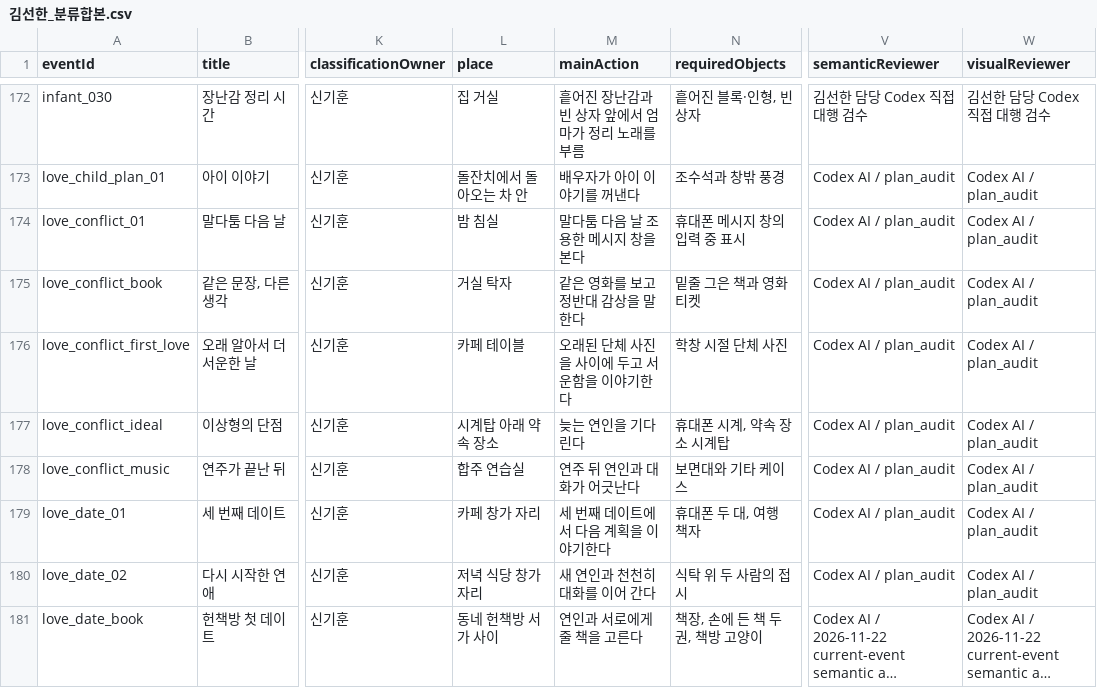
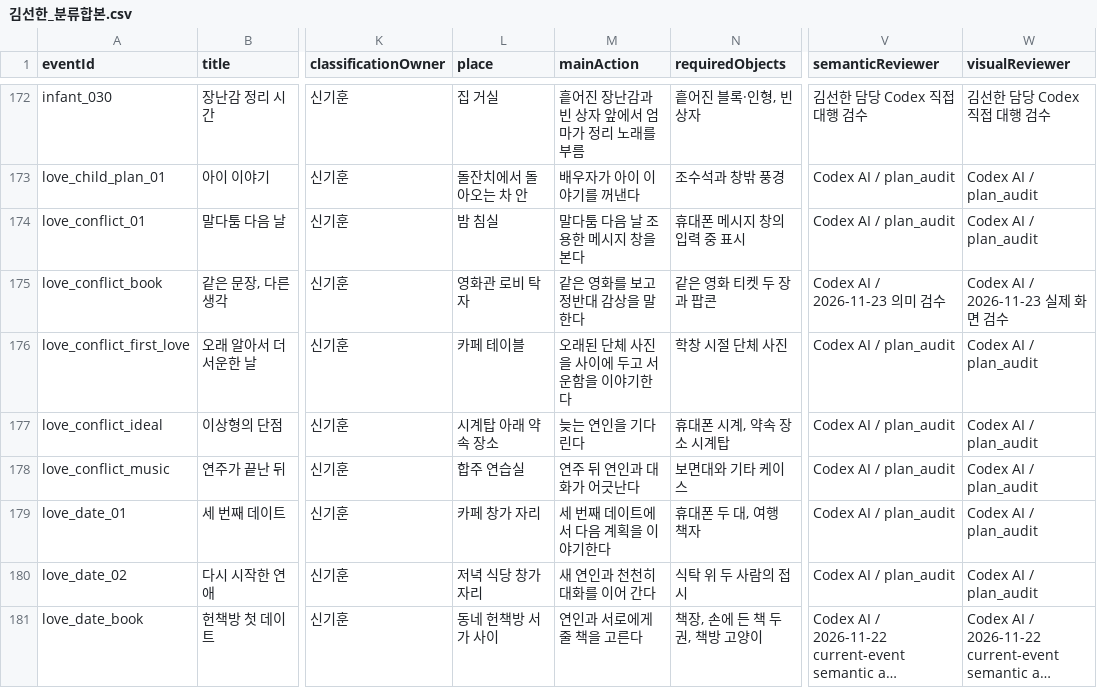
Before and after one commit to sunhan2002-cyber/hansung-lifegame, a CSV file: docs/assignments/20261031/submissions/김선한_분류합본.csv, drawn as a sheet; only a part is shown, gaps mark what is left out; long unchanged cells end in …; the diff names each change by its address in the sheet, - before the commit and + after, or states it on an @@ line.

```diff
--- a/docs/assignments/20261031/submissions/김선한_분류합본.csv
+++ b/docs/assignments/20261031/submissions/김선한_분류합본.csv
-L175 (place): 거실 탁자
+L175 (place): 영화관 로비 탁자
-N175 (requiredObjects): 밑줄 그은 책과 영화 티켓
+N175 (requiredObjects): 같은 영화 티켓 두 장과 팝콘
-V175 (semanticReviewer): Codex AI / plan_audit
+V175 (semanticReviewer): Codex AI / 2026-11-23 의미 검수
-W175 (visualReviewer): Codex AI / plan_audit
+W175 (visualReviewer): Codex AI / 2026-11-23 실제 화면 검수
```
Also changed, not shown: 8 other files.
